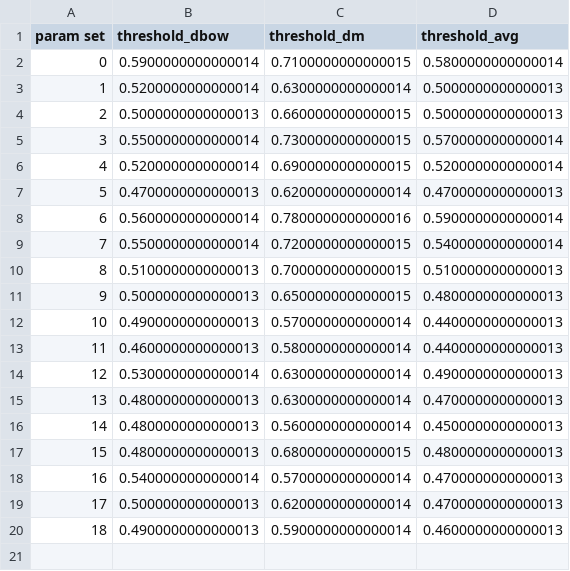
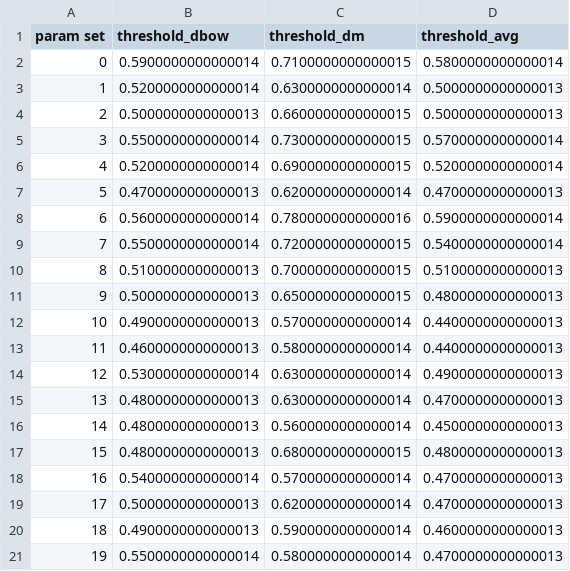
Before and after one commit to dbz10/teefies, a CSV file: teefies/analysis/validation_metrics.csv, drawn as a sheet.

```diff
--- a/teefies/analysis/validation_metrics.csv
+++ b/teefies/analysis/validation_metrics.csv
@@ -20 +20,2 @@ param set,threshold_dbow,threshold_dm,threshold_avg
 18,0.4900000000000013,0.5900000000000014,0.4600000000000013
+19,0.5500000000000014,0.5800000000000014,0.4700000000000013
```
